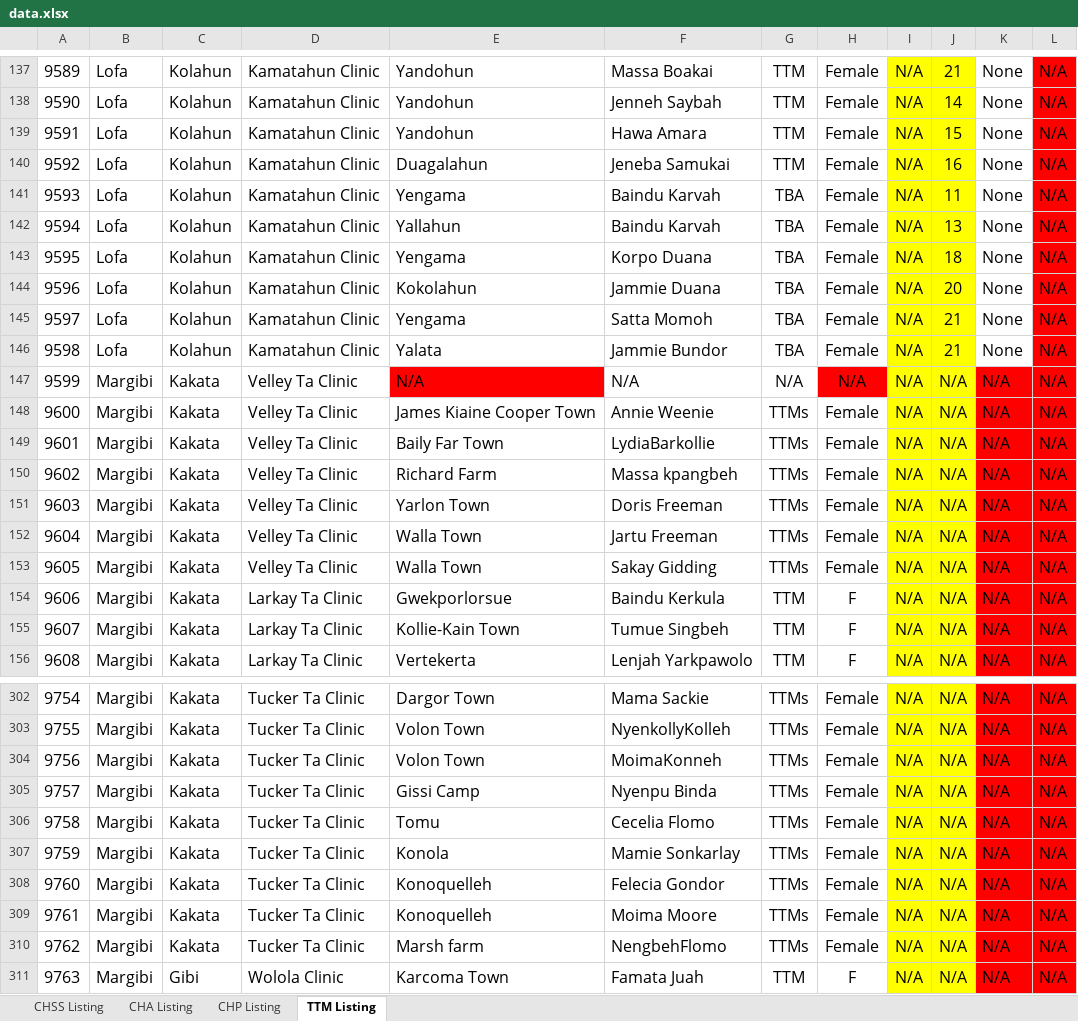
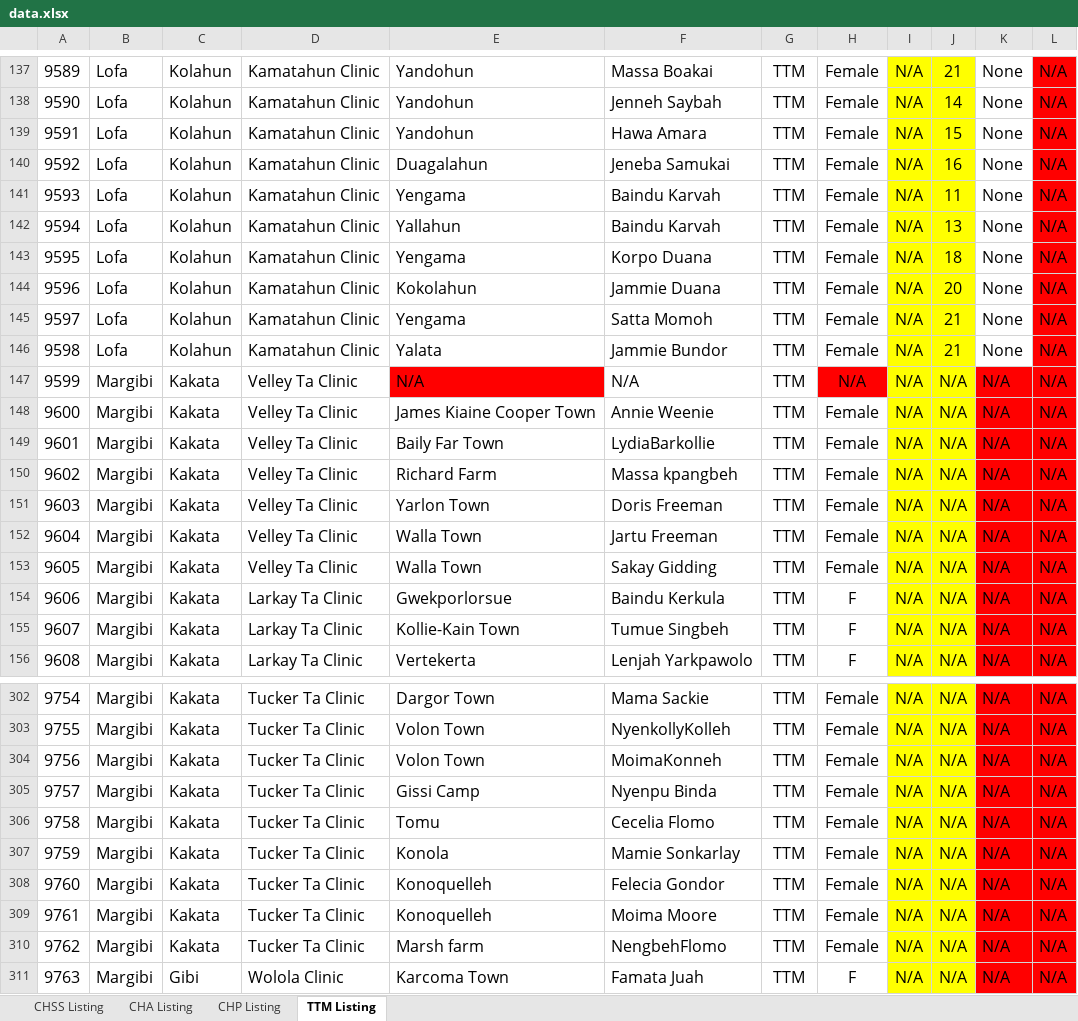
Before and after one commit to devemmm/dhies-upload-from-excel, an Excel workbook: data.xlsx, sheet TTM Listing, drawn as a sheet; only a part is shown, gaps mark what is left out; values as stored, in another font and other column widths than the file's, no borders; charts and pictures not drawn; the diff covers the shown part only; the diff names each change by its address in the sheet, - before the commit and + after, or states it on an @@ line.

```diff
--- a/data.xlsx (sheet TTM Listing)
+++ b/data.xlsx (sheet TTM Listing)
-G141:G146: TBA
+G141:G146: TTM
-G147: N/A
+G147: TTM
-G148:G153: TTMs
+G148:G153: TTM
-G302:G310: TTMs
+G302:G310: TTM
```
Also changed, not shown: 85 edited cells elsewhere in this sheet, sheet CHP Listing, 2 other files.
